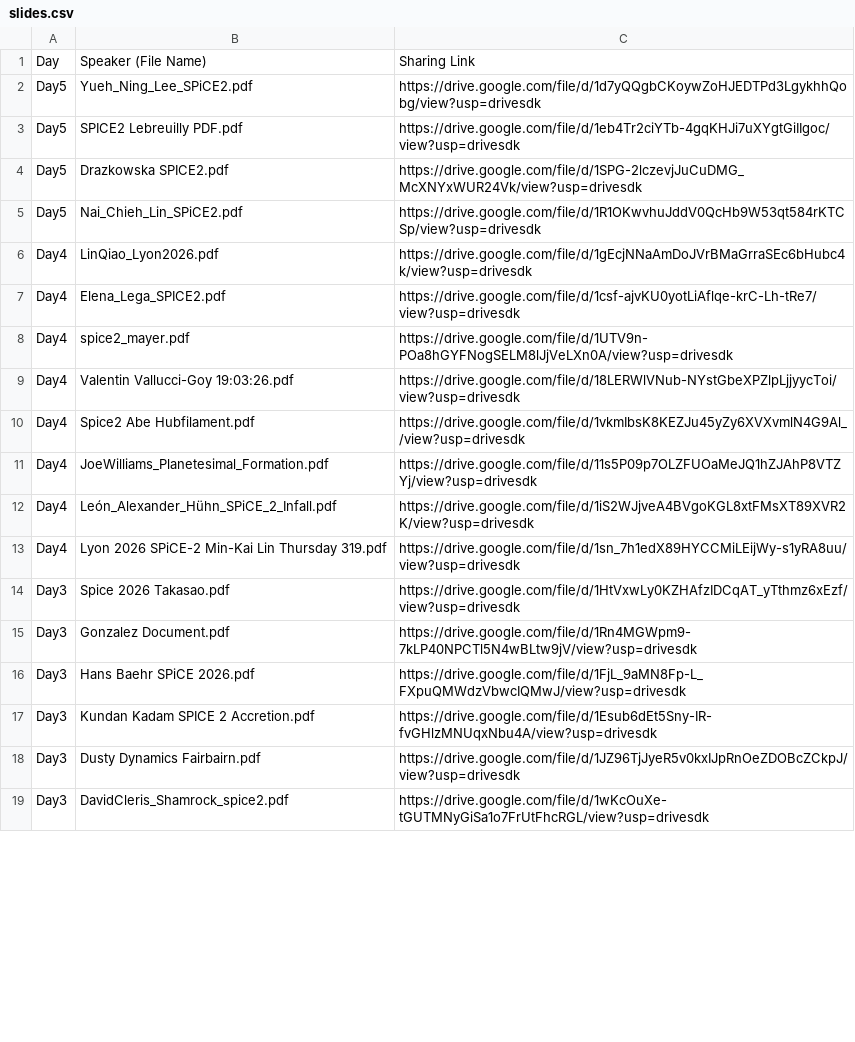
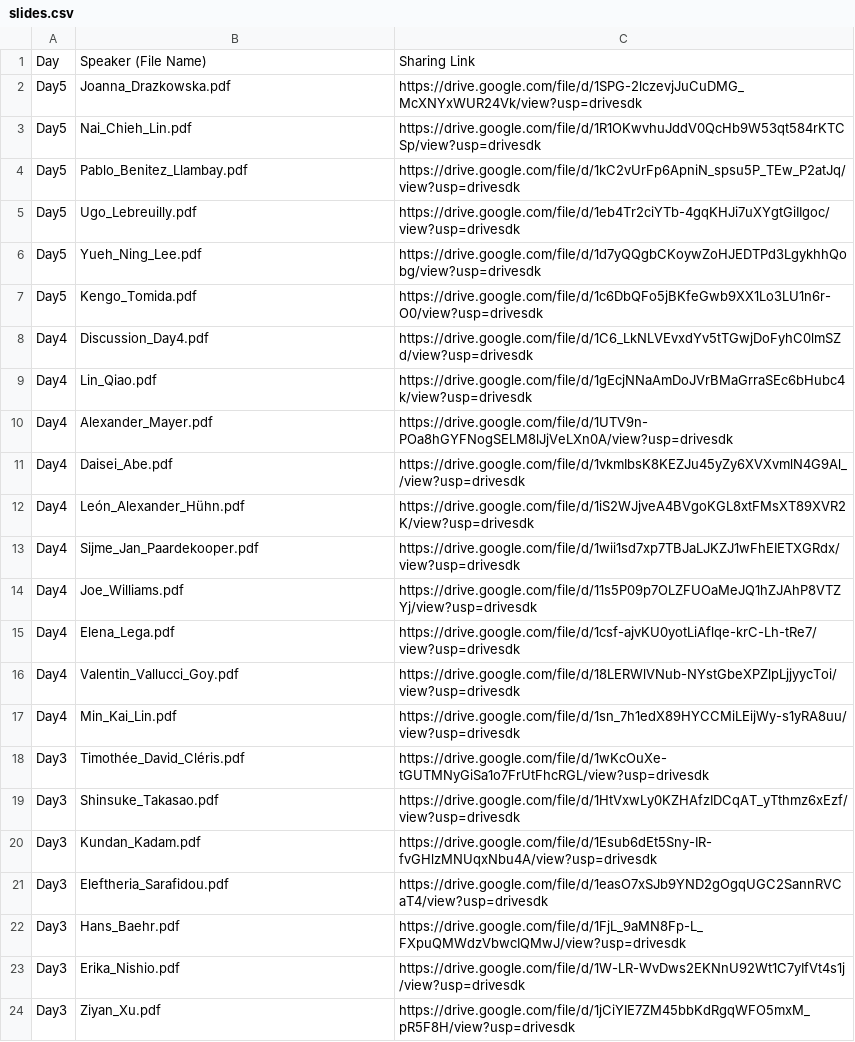
Before and after one commit to spice-workshop/spice-workshop.github.io, a CSV file: src/data/slides.csv, drawn as a sheet; only a part is shown; the diff covers the shown part only.

Commit message:
[Update] Add all speaker and discussion slides data

```diff
--- a/src/data/slides.csv
+++ b/src/data/slides.csv
@@ -2,18 +2,23 @@ Day,Speaker (File Name),Sharing Link
-Day5,Yueh_Ning_Lee_SPiCE2.pdf,https://drive.google.com/file/d/1d7yQQgbCKoywZoHJEDTPd3LgykhhQobg/view?usp=drivesdk
-Day5,SPICE2 Lebreuilly PDF.pdf,https://drive.google.com/file/d/1eb4Tr2ciYTb-4gqKHJi7uXYgtGiIIgoc/view?usp=drivesdk
-Day5,Drazkowska SPICE2.pdf,https://drive.google.com/file/d/1SPG-2lczevjJuCuDMG_McXNYxWUR24Vk/view?usp=drivesdk
-Day5,Nai_Chieh_Lin_SPiCE2.pdf,https://drive.google.com/file/d/1R1OKwvhuJddV0QcHb9W53qt584rKTCSp/view?usp=drivesdk
-Day4,LinQiao_Lyon2026.pdf,https://drive.google.com/file/d/1gEcjNNaAmDoJVrBMaGrraSEc6bHubc4k/view?usp=drivesdk
-Day4,Elena_Lega_SPICE2.pdf,https://drive.google.com/file/d/1csf-ajvKU0yotLiAflqe-krC-Lh-tRe7/view?usp=drivesdk
-Day4,spice2_mayer.pdf,https://drive.google.com/file/d/1UTV9n-POa8hGYFNogSELM8lJjVeLXn0A/view?usp=drivesdk
-Day4,Valentin Vallucci-Goy 19:03:26.pdf,https://drive.google.com/file/d/18LERWlVNub-NYstGbeXPZlpLjjyycToi/view?usp=drivesdk
-Day4,Spice2 Abe Hubfilament.pdf,https://drive.google.com/file/d/1vkmIbsK8KEZJu45yZy6XVXvmlN4G9Al_/view?usp=drivesdk
-Day4,JoeWilliams_Planetesimal_Formation.pdf,https://drive.google.com/file/d/11s5P09p7OLZFUOaMeJQ1hZJAhP8VTZYj/view?usp=drivesdk
-Day4,León_Alexander_Hühn_SPiCE_2_Infall.pdf,https://drive.google.com/file/d/1iS2WJjveA4BVgoKGL8xtFMsXT89XVR2K/view?usp=drivesdk
-Day4,Lyon 2026 SPiCE-2 Min-Kai Lin Thursday 319.pdf,https://drive.google.com/file/d/1sn_7h1edX89HYCCMiLEijWy-s1yRA8uu/view?usp=drivesdk
-Day3,Spice 2026 Takasao.pdf,https://drive.google.com/file/d/1HtVxwLy0KZHAfzIDCqAT_yTthmz6xEzf/view?usp=drivesdk
-Day3,Gonzalez Document.pdf,https://drive.google.com/file/d/1Rn4MGWpm9-7kLP40NPCTl5N4wBLtw9jV/view?usp=drivesdk
-Day3,Hans Baehr SPiCE 2026.pdf,https://drive.google.com/file/d/1FjL_9aMN8Fp-L_FXpuQMWdzVbwcIQMwJ/view?usp=drivesdk
-Day3,Kundan Kadam SPICE 2 Accretion.pdf,https://drive.google.com/file/d/1Esub6dEt5Sny-IR-fvGHlzMNUqxNbu4A/view?usp=drivesdk
-Day3,Dusty Dynamics Fairbairn.pdf,https://drive.google.com/file/d/1JZ96TjJyeR5v0kxIJpRnOeZDOBcZCkpJ/view?usp=drivesdk
-Day3,DavidCleris_Shamrock_spice2.pdf,https://drive.google.com/file/d/1wKcOuXe-tGUTMNyGiSa1o7FrUtFhcRGL/view?usp=drivesdk
+Day5, Joanna_Drazkowska.pdf     , https://drive.google.com/file/d/1SPG-2lczevjJuCuDMG_McXNYxWUR24Vk/view?usp=drivesdk
+Day5, Nai_Chieh_Lin.pdf         , https://drive.google.com/file/d/1R1OKwvhuJddV0QcHb9W53qt584rKTCSp/view?usp=drivesdk
+Day5, Pablo_Benitez_Llambay.pdf , https://drive.google.com/file/d/1kC2vUrFp6ApniN_spsu5P_TEw_P2atJq/view?usp=drivesdk
+Day5, Ugo_Lebreuilly.pdf        , https://drive.google.com/file/d/1eb4Tr2ciYTb-4gqKHJi7uXYgtGiIIgoc/view?usp=drivesdk
+Day5, Yueh_Ning_Lee.pdf         , https://drive.google.com/file/d/1d7yQQgbCKoywZoHJEDTPd3LgykhhQobg/view?usp=drivesdk
+Day5, Kengo_Tomida.pdf          , https://drive.google.com/file/d/1c6DbQFo5jBKfeGwb9XX1Lo3LU1n6r-O0/view?usp=drivesdk
+Day4, Discussion_Day4.pdf       , https://drive.google.com/file/d/1C6_LkNLVEvxdYv5tTGwjDoFyhC0lmSZd/view?usp=drivesdk
+Day4, Lin_Qiao.pdf              , https://drive.google.com/file/d/1gEcjNNaAmDoJVrBMaGrraSEc6bHubc4k/view?usp=drivesdk
+Day4, Alexander_Mayer.pdf       , https://drive.google.com/file/d/1UTV9n-POa8hGYFNogSELM8lJjVeLXn0A/view?usp=drivesdk
+Day4, Daisei_Abe.pdf            , https://drive.google.com/file/d/1vkmIbsK8KEZJu45yZy6XVXvmlN4G9Al_/view?usp=drivesdk
+Day4, León_Alexander_Hühn.pdf   , https://drive.google.com/file/d/1iS2WJjveA4BVgoKGL8xtFMsXT89XVR2K/view?usp=drivesdk
+Day4, Sijme_Jan_Paardekooper.pdf, https://drive.google.com/file/d/1wii1sd7xp7TBJaLJKZJ1wFhEIETXGRdx/view?usp=drivesdk
+Day4, Joe_Williams.pdf          , https://drive.google.com/file/d/11s5P09p7OLZFUOaMeJQ1hZJAhP8VTZYj/view?usp=drivesdk
+Day4, Elena_Lega.pdf            , https://drive.google.com/file/d/1csf-ajvKU0yotLiAflqe-krC-Lh-tRe7/view?usp=drivesdk
+Day4, Valentin_Vallucci_Goy.pdf , https://drive.google.com/file/d/18LERWlVNub-NYstGbeXPZlpLjjyycToi/view?usp=drivesdk
+Day4, Min_Kai_Lin.pdf           , https://drive.google.com/file/d/1sn_7h1edX89HYCCMiLEijWy-s1yRA8uu/view?usp=drivesdk
+Day3, Timothée_David_Cléris.pdf , https://drive.google.com/file/d/1wKcOuXe-tGUTMNyGiSa1o7FrUtFhcRGL/view?usp=drivesdk
+Day3, Shinsuke_Takasao.pdf      , https://drive.google.com/file/d/1HtVxwLy0KZHAfzIDCqAT_yTthmz6xEzf/view?usp=drivesdk
+Day3, Kundan_Kadam.pdf          , https://drive.google.com/file/d/1Esub6dEt5Sny-IR-fvGHlzMNUqxNbu4A/view?usp=drivesdk
+Day3, Eleftheria_Sarafidou.pdf  , https://drive.google.com/file/d/1easO7xSJb9YND2gOgqUGC2SannRVCaT4/view?usp=drivesdk
+Day3, Hans_Baehr.pdf            , https://drive.google.com/file/d/1FjL_9aMN8Fp-L_FXpuQMWdzVbwcIQMwJ/view?usp=drivesdk
+Day3, Erika_Nishio.pdf          , https://drive.google.com/file/d/1W-LR-WvDws2EKNnU92Wt1C7yIfVt4s1j/view?usp=drivesdk
+Day3, Ziyan_Xu.pdf              , https://drive.google.com/file/d/1jCiYIE7ZM45bbKdRgqWFO5mxM_pR5F8H/view?usp=drivesdk
```
Also changed, not shown: 5 added rows, 1 removed row and 11 edited cells elsewhere in this file.
